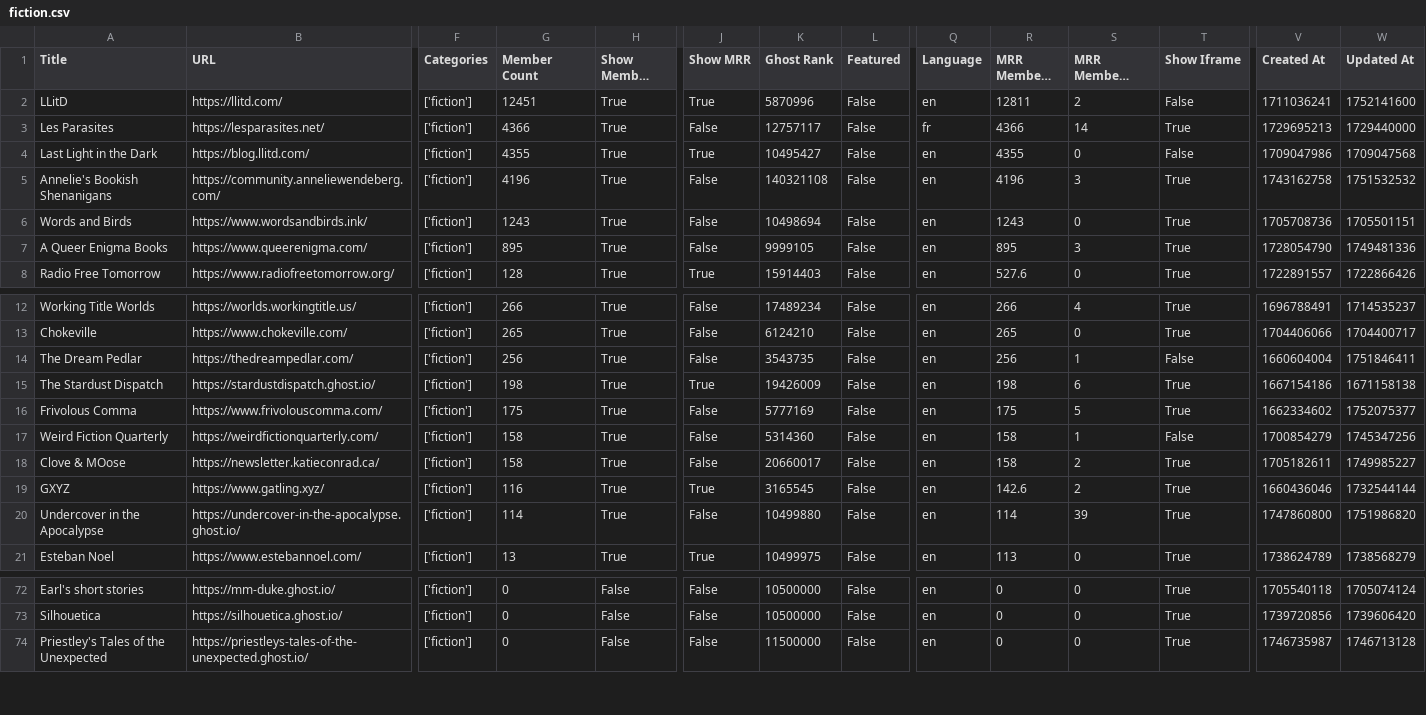
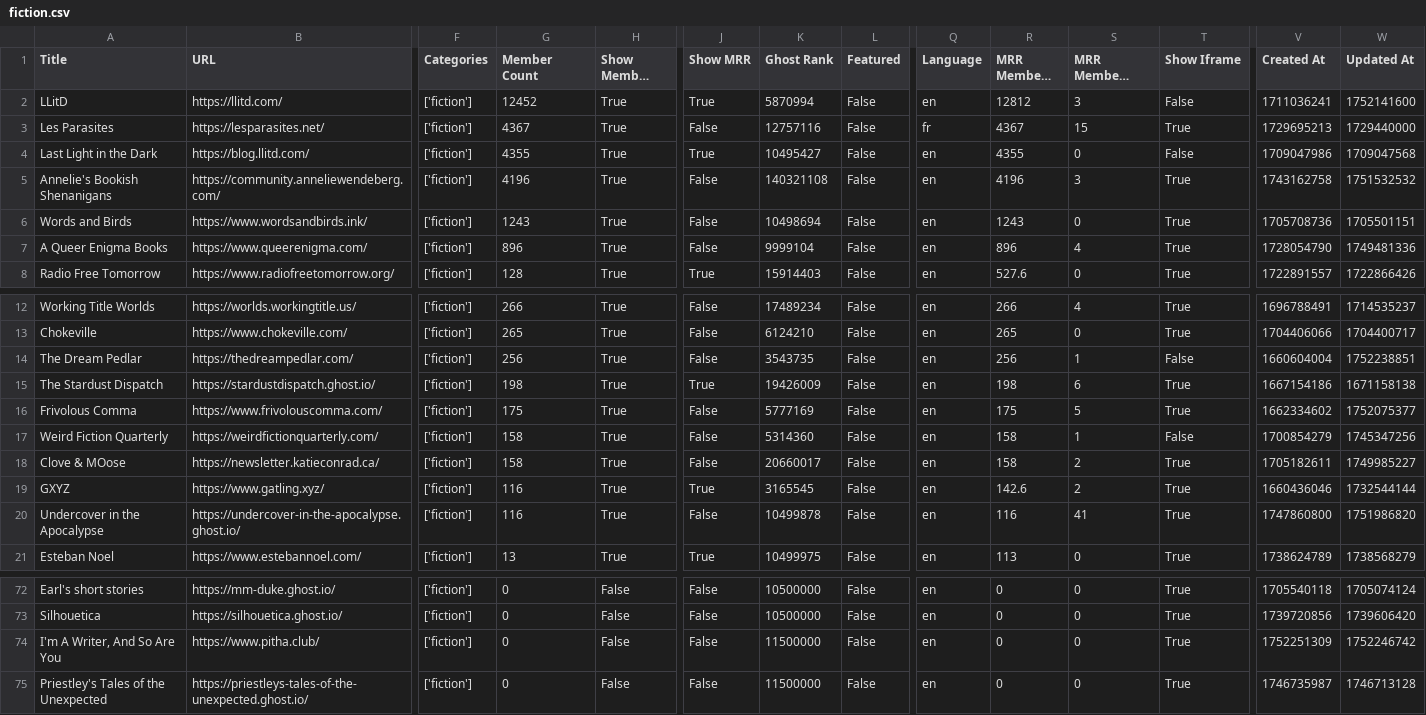
Before and after one commit to TheBoatyMcBoatFace/explore-ghosts, a CSV file: output/fiction.csv, drawn as a sheet; only a part is shown, gaps mark what is left out; long unchanged cells end in …; rows hold the shown columns only; the diff names each change by its address in the sheet, - before the commit and + after, or states it on an @@ line.

```diff
--- a/output/fiction.csv
+++ b/output/fiction.csv
-G2 (Member Count): 12451
+G2 (Member Count): 12452
-K2 (Ghost Rank): 5870996
+K2 (Ghost Rank): 5870994
-R2 (MRR Members Rank): 12811
+R2 (MRR Members Rank): 12812
-S2 (MRR Members Diff Rank): 2
+S2 (MRR Members Diff Rank): 3
-G3 (Member Count): 4366
+G3 (Member Count): 4367
-K3 (Ghost Rank): 12757117
+K3 (Ghost Rank): 12757116
-R3 (MRR Members Rank): 4366
+R3 (MRR Members Rank): 4367
-S3 (MRR Members Diff Rank): 14
+S3 (MRR Members Diff Rank): 15
-G7 (Member Count): 895
+G7 (Member Count): 896
-K7 (Ghost Rank): 9999105
+K7 (Ghost Rank): 9999104
-R7 (MRR Members Rank): 895
+R7 (MRR Members Rank): 896
-S7 (MRR Members Diff Rank): 3
+S7 (MRR Members Diff Rank): 4
-W14 (Updated At): 1751846411
+W14 (Updated At): 1752238851
-G20 (Member Count): 114
+G20 (Member Count): 116
-K20 (Ghost Rank): 10499880
+K20 (Ghost Rank): 10499878
-R20 (MRR Members Rank): 114
+R20 (MRR Members Rank): 116
-S20 (MRR Members Diff Rank): 39
+S20 (MRR Members Diff Rank): 41
+row 74: I'm A Writer, And So Are You | https://www.pitha.club/ | ['fiction'] | 0 | False | False | 11500000 | False | en | 0 | 0 | True | 1752251309 | 1752246742
```
Also changed, not shown: output/culture.csv, output/literature.csv, 30 other files.
